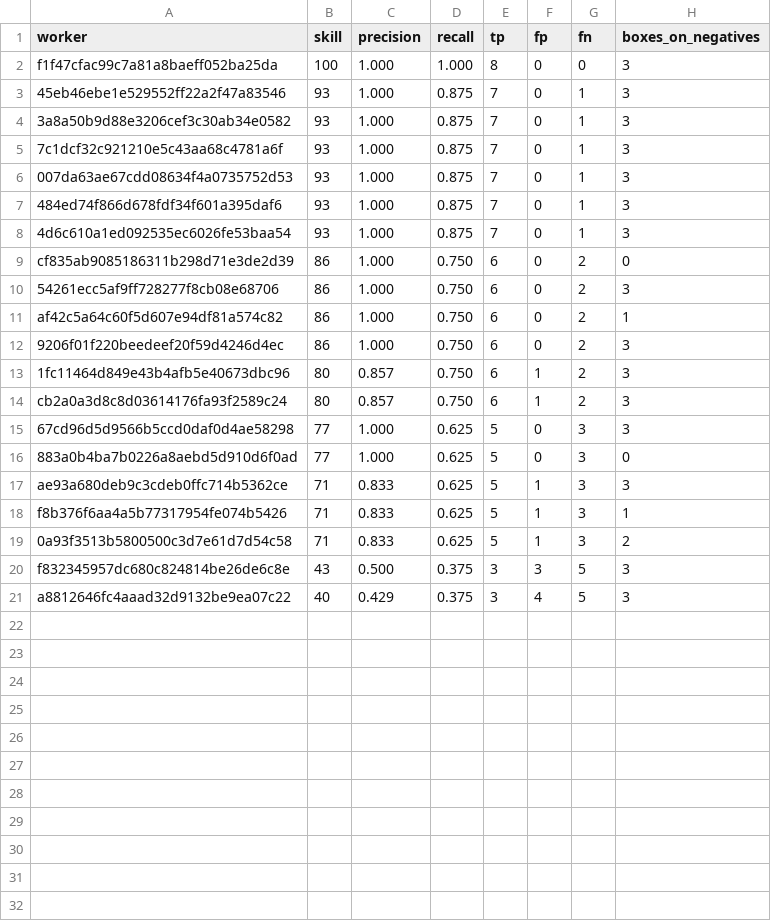
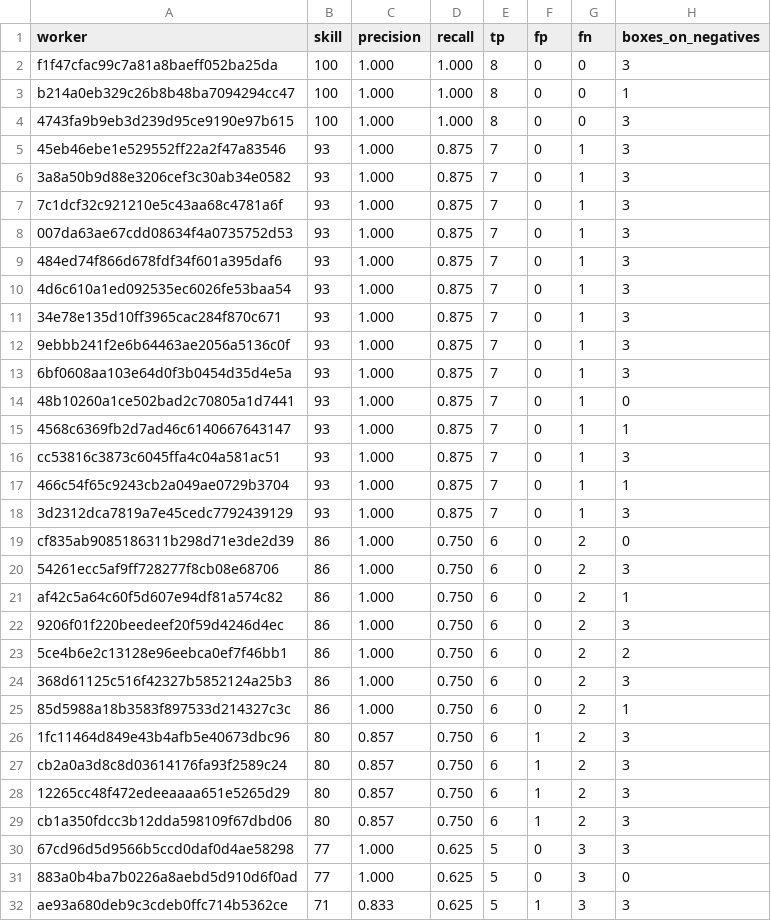
Before and after one commit to ShvetsovEgor/butterfly-bbox, a TSV file: labeling/work/exam_scores.tsv, drawn as a sheet; only a part is shown; the shorter side is filled out with more unchanged rows; the diff covers the shown part only.

```diff
--- a/labeling/work/exam_scores.tsv
+++ b/labeling/work/exam_scores.tsv
@@ -2,2 +2,4 @@ worker	skill	precision	recall	tp	fp	fn	boxes_on_negatives
 f1f47cfac99c7a81a8baeff052ba25da	100	1.000	1.000	8	0	0	3
+b214a0eb329c26b8b48ba7094294cc47	100	1.000	1.000	8	0	0	1
+4743fa9b9eb3d239d95ce9190e97b615	100	1.000	1.000	8	0	0	3
 45eb46ebe1e529552ff22a2f47a83546	93	1.000	0.875	7	0	1	3
@@ -8,2 +10,10 @@ f1f47cfac99c7a81a8baeff052ba25da	100	1.000	1.000	8	0	0	3
 4d6c610a1ed092535ec6026fe53baa54	93	1.000	0.875	7	0	1	3
+34e78e135d10ff3965cac284f870c671	93	1.000	0.875	7	0	1	3
+9ebbb241f2e6b64463ae2056a5136c0f	93	1.000	0.875	7	0	1	3
+6bf0608aa103e64d0f3b0454d35d4e5a	93	1.000	0.875	7	0	1	3
+48b10260a1ce502bad2c70805a1d7441	93	1.000	0.875	7	0	1	0
+4568c6369fb2d7ad46c6140667643147	93	1.000	0.875	7	0	1	1
+cc53816c3873c6045ffa4c04a581ac51	93	1.000	0.875	7	0	1	3
+466c54f65c9243cb2a049ae0729b3704	93	1.000	0.875	7	0	1	1
+3d2312dca7819a7e45cedc7792439129	93	1.000	0.875	7	0	1	3
 cf835ab9085186311b298d71e3de2d39	86	1.000	0.750	6	0	2	0
@@ -12,4 +22,9 @@ af42c5a64c60f5d607e94df81a574c82	86	1.000	0.750	6	0	2	1
 9206f01f220beedeef20f59d4246d4ec	86	1.000	0.750	6	0	2	3
+5ce4b6e2c13128e96eebca0ef7f46bb1	86	1.000	0.750	6	0	2	2
+368d61125c516f42327b5852124a25b3	86	1.000	0.750	6	0	2	3
+85d5988a18b3583f897533d214327c3c	86	1.000	0.750	6	0	2	1
 1fc11464d849e43b4afb5e40673dbc96	80	0.857	0.750	6	1	2	3
 cb2a0a3d8c8d03614176fa93f2589c24	80	0.857	0.750	6	1	2	3
+12265cc48f472edeeaaaa651e5265d29	80	0.857	0.750	6	1	2	3
+cb1a350fdcc3b12dda598109f67dbd06	80	0.857	0.750	6	1	2	3
 67cd96d5d9566b5ccd0daf0d4ae58298	77	1.000	0.625	5	0	3	3
```
Also changed, not shown: 5 added rows elsewhere in this file, 9 other files.
